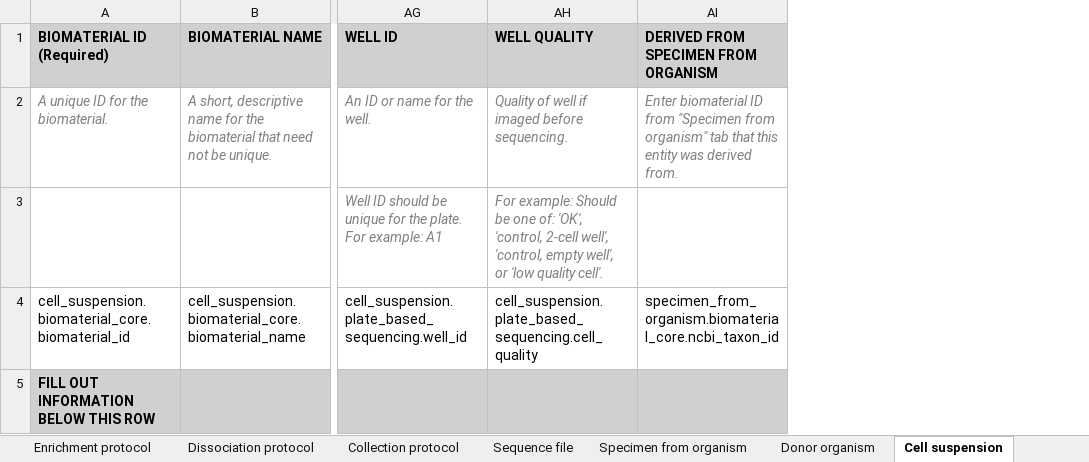
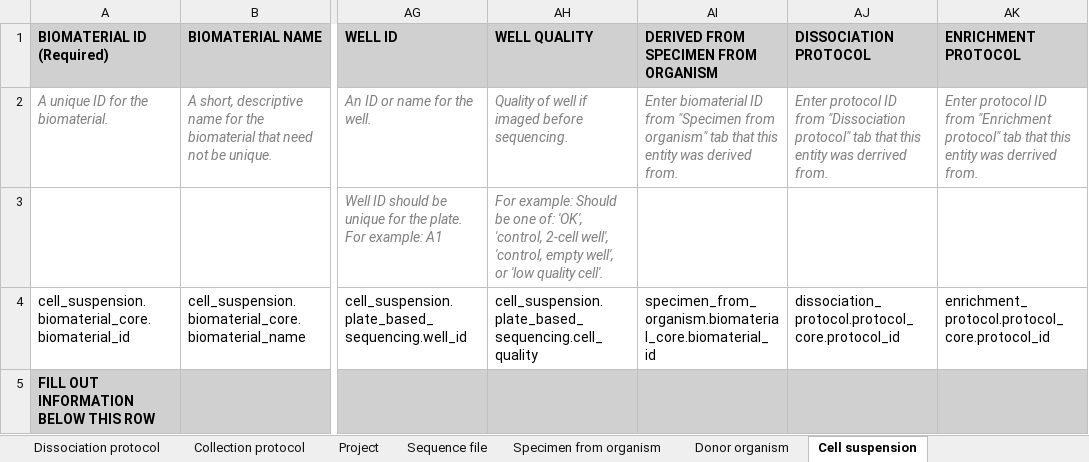
Before and after one commit to HumanCellAtlas/ingest-client, an Excel workbook: examples/template/generic_with_links.xlsx, sheet Cell suspension, drawn as a sheet; only a part is shown, gaps mark what is left out; values as stored, in another font and other column widths than the file's, no borders; the diff names each change by its address in the sheet, - before the commit and + after, or states it on an @@ line.

```diff
--- a/examples/template/generic_with_links.xlsx (sheet Cell suspension)
+++ b/examples/template/generic_with_links.xlsx (sheet Cell suspension)
+sheet tab: Project
+column AJ (DISSOCIATION PROTOCOL), rows 2-4: Enter protocol ID from "Dissociation protocol" tab that this entity was derrived from. |  | dissociation_protocol.protocol_core.protocol_id
+column AK (ENRICHMENT PROTOCOL), rows 2-4: Enter protocol ID from "Enrichment protocol" tab that this entity was derrived from. |  | enrichment_protocol.protocol_core.protocol_id
-AI4: specimen_from_organism.biomaterial_core.ncbi_taxon_id
+AI4: specimen_from_organism.biomaterial_core.biomaterial_id
```
Also changed, not shown: sheet Sequence file, sheet Specimen from organism, sheet Donor organism, 1 other file.
